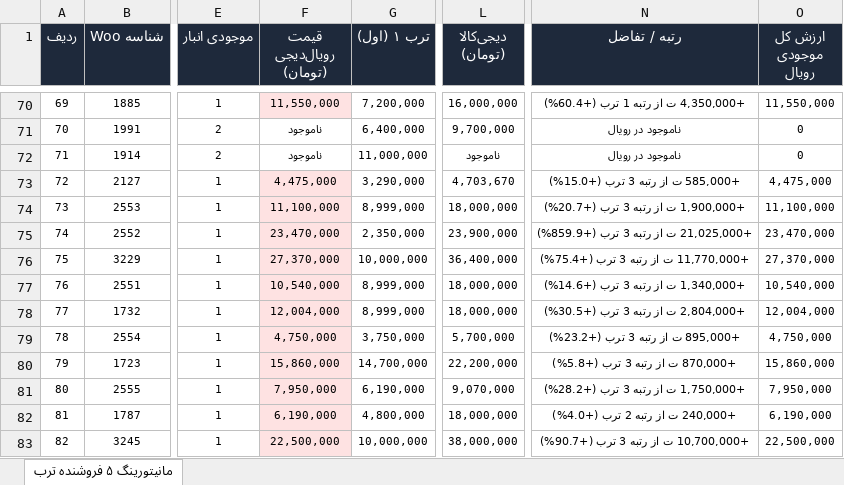
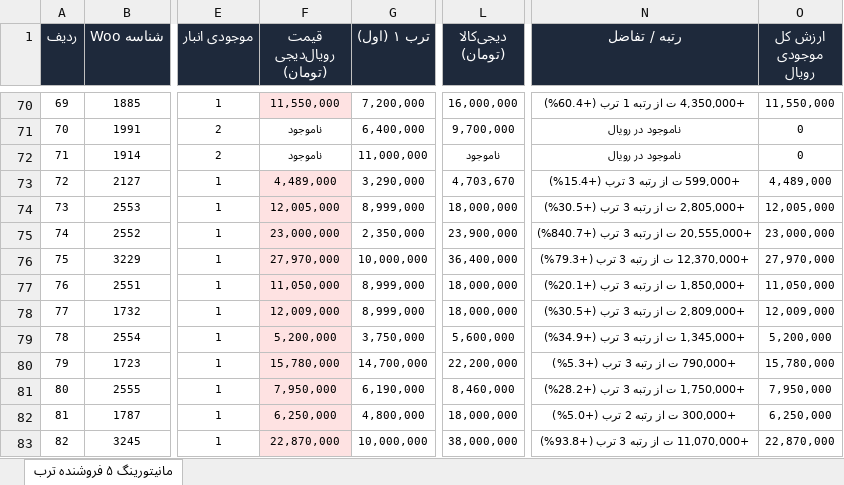
Before and after one commit to pouria-maleki/price-monitor, an Excel workbook: data/گزارش_انبار_قیمت_به_روز.xlsx, sheet مانیتورینگ ۵ فروشنده ترب, drawn as a sheet; only a part is shown, gaps mark what is left out; values as stored, in another font and other column widths than the file's, no borders; the diff covers the shown part only; the diff names each change by its address in the sheet, - before the commit and + after, or states it on an @@ line.

```diff
--- a/data/گزارش_انبار_قیمت_به_روز.xlsx (sheet مانیتورینگ ۵ فروشنده ترب)
+++ b/data/گزارش_انبار_قیمت_به_روز.xlsx (sheet مانیتورینگ ۵ فروشنده ترب)
-F73 (قیمت رویال‌دیجی (تومان)): 4,475,000
+F73 (قیمت رویال‌دیجی (تومان)): 4,489,000
-N73 (رتبه / تفاضل): +585,000 ت از رتبه 3 ترب (+15.0%)
+N73 (رتبه / تفاضل): +599,000 ت از رتبه 3 ترب (+15.4%)
-O73 (ارزش کل موجودی رویال): 4,475,000
+O73 (ارزش کل موجودی رویال): 4,489,000
-F74 (قیمت رویال‌دیجی (تومان)): 11,100,000
+F74 (قیمت رویال‌دیجی (تومان)): 12,005,000
-N74 (رتبه / تفاضل): +1,900,000 ت از رتبه 3 ترب (+20.7%)
+N74 (رتبه / تفاضل): +2,805,000 ت از رتبه 3 ترب (+30.5%)
-O74 (ارزش کل موجودی رویال): 11,100,000
+O74 (ارزش کل موجودی رویال): 12,005,000
-F75 (قیمت رویال‌دیجی (تومان)): 23,470,000
+F75 (قیمت رویال‌دیجی (تومان)): 23,000,000
-N75 (رتبه / تفاضل): +21,025,000 ت از رتبه 3 ترب (+859.9%)
+N75 (رتبه / تفاضل): +20,555,000 ت از رتبه 3 ترب (+840.7%)
-O75 (ارزش کل موجودی رویال): 23,470,000
+O75 (ارزش کل موجودی رویال): 23,000,000
-F76 (قیمت رویال‌دیجی (تومان)): 27,370,000
+F76 (قیمت رویال‌دیجی (تومان)): 27,970,000
-N76 (رتبه / تفاضل): +11,770,000 ت از رتبه 3 ترب (+75.4%)
+N76 (رتبه / تفاضل): +12,370,000 ت از رتبه 3 ترب (+79.3%)
-O76 (ارزش کل موجودی رویال): 27,370,000
+O76 (ارزش کل موجودی رویال): 27,970,000
-F77 (قیمت رویال‌دیجی (تومان)): 10,540,000
+F77 (قیمت رویال‌دیجی (تومان)): 11,050,000
-N77 (رتبه / تفاضل): +1,340,000 ت از رتبه 3 ترب (+14.6%)
+N77 (رتبه / تفاضل): +1,850,000 ت از رتبه 3 ترب (+20.1%)
-O77 (ارزش کل موجودی رویال): 10,540,000
+O77 (ارزش کل موجودی رویال): 11,050,000
-F78 (قیمت رویال‌دیجی (تومان)): 12,004,000
+F78 (قیمت رویال‌دیجی (تومان)): 12,009,000
-N78 (رتبه / تفاضل): +2,804,000 ت از رتبه 3 ترب (+30.5%)
+N78 (رتبه / تفاضل): +2,809,000 ت از رتبه 3 ترب (+30.5%)
-O78 (ارزش کل موجودی رویال): 12,004,000
+O78 (ارزش کل موجودی رویال): 12,009,000
-F79 (قیمت رویال‌دیجی (تومان)): 4,750,000
+F79 (قیمت رویال‌دیجی (تومان)): 5,200,000
-L79 (دیجی‌کالا (تومان)): 5,700,000
+L79 (دیجی‌کالا (تومان)): 5,600,000
-N79 (رتبه / تفاضل): +895,000 ت از رتبه 3 ترب (+23.2%)
+N79 (رتبه / تفاضل): +1,345,000 ت از رتبه 3 ترب (+34.9%)
-O79 (ارزش کل موجودی رویال): 4,750,000
+O79 (ارزش کل موجودی رویال): 5,200,000
-F80 (قیمت رویال‌دیجی (تومان)): 15,860,000
+F80 (قیمت رویال‌دیجی (تومان)): 15,780,000
-N80 (رتبه / تفاضل): +870,000 ت از رتبه 3 ترب (+5.8%)
+N80 (رتبه / تفاضل): +790,000 ت از رتبه 3 ترب (+5.3%)
-O80 (ارزش کل موجودی رویال): 15,860,000
+O80 (ارزش کل موجودی رویال): 15,780,000
-L81 (دیجی‌کالا (تومان)): 9,070,000
+L81 (دیجی‌کالا (تومان)): 8,460,000
-F82 (قیمت رویال‌دیجی (تومان)): 6,190,000
+F82 (قیمت رویال‌دیجی (تومان)): 6,250,000
-N82 (رتبه / تفاضل): +240,000 ت از رتبه 2 ترب (+4.0%)
+N82 (رتبه / تفاضل): +300,000 ت از رتبه 2 ترب (+5.0%)
-O82 (ارزش کل موجودی رویال): 6,190,000
+O82 (ارزش کل موجودی رویال): 6,250,000
-F83 (قیمت رویال‌دیجی (تومان)): 22,500,000
+F83 (قیمت رویال‌دیجی (تومان)): 22,870,000
-N83 (رتبه / تفاضل): +10,700,000 ت از رتبه 3 ترب (+90.7%)
+N83 (رتبه / تفاضل): +11,070,000 ت از رتبه 3 ترب (+93.8%)
-O83 (ارزش کل موجودی رویال): 22,500,000
+O83 (ارزش کل موجودی رویال): 22,870,000
```
Also changed, not shown: 172 edited cells and cell formats elsewhere in this sheet, frontend/public/data/گزارش_انبار_قیمت_به_روز.xlsx, گزارش_انبار_قیمت_به_روز.xlsx, 4 other files.
